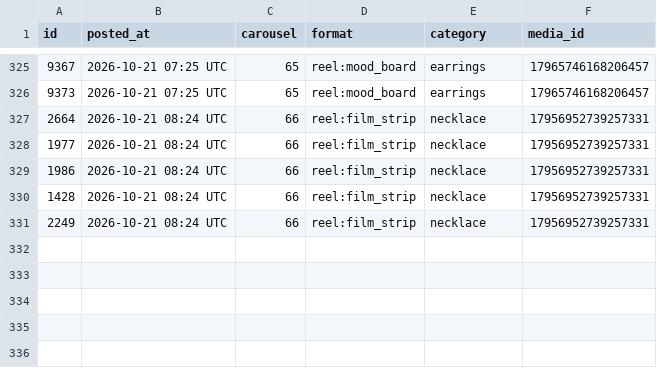
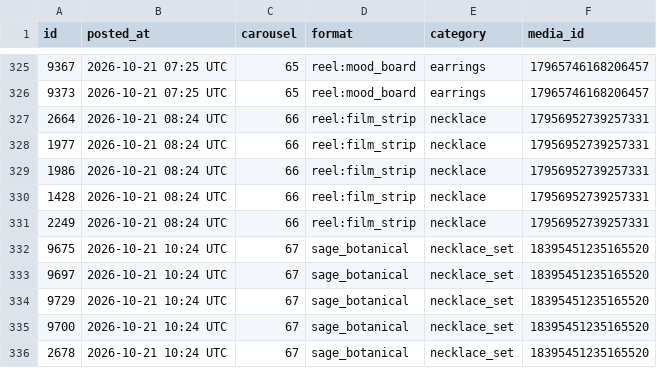
Before and after one commit to masterjewora-rgb/jewora-instagram, a CSV file: posted.csv, drawn as a sheet; only a part is shown, gaps mark what is left out.

```diff
--- a/posted.csv
+++ b/posted.csv
@@ -331 +331,6 @@ id,posted_at,carousel,format,category,media_id
 2249,2026-10-21 08:24 UTC,66,reel:film_strip,necklace,17956952739257331
+9675,2026-10-21 10:24 UTC,67,sage_botanical,necklace_set,18395451235165520
+9697,2026-10-21 10:24 UTC,67,sage_botanical,necklace_set,18395451235165520
+9729,2026-10-21 10:24 UTC,67,sage_botanical,necklace_set,18395451235165520
+9700,2026-10-21 10:24 UTC,67,sage_botanical,necklace_set,18395451235165520
+2678,2026-10-21 10:24 UTC,67,sage_botanical,necklace_set,18395451235165520
```
Also changed, not shown: 1 other file.
